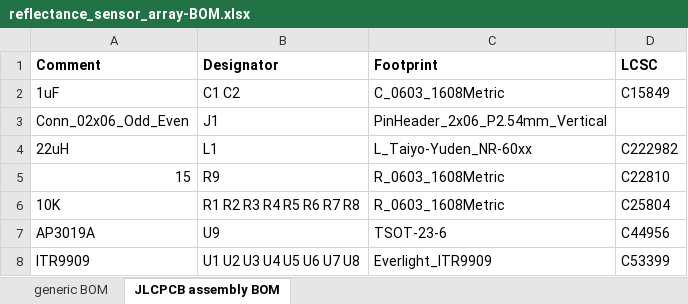
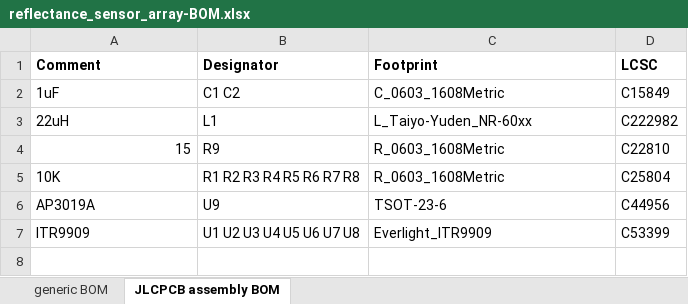
Before and after one commit to shurik179/yozh, an Excel workbook: hardware/reflectance_sensor_array/reflectance_sensor_array-BOM.xlsx, sheet JLCPCB assembly BOM, drawn as a sheet; values as stored, in another font and other column widths than the file's, no borders; the diff names each change by its address in the sheet, - before the commit and + after, or states it on an @@ line.

Commit message:
added KiCad files for front array

```diff
--- a/hardware/reflectance_sensor_array/reflectance_sensor_array-BOM.xlsx (sheet JLCPCB assembly BOM)
+++ b/hardware/reflectance_sensor_array/reflectance_sensor_array-BOM.xlsx (sheet JLCPCB assembly BOM)
-row 3: Conn_02x06_Odd_Even | J1 | PinHeader_2x06_P2.54mm_Vertical
```
Also changed, not shown: 7 other files.
